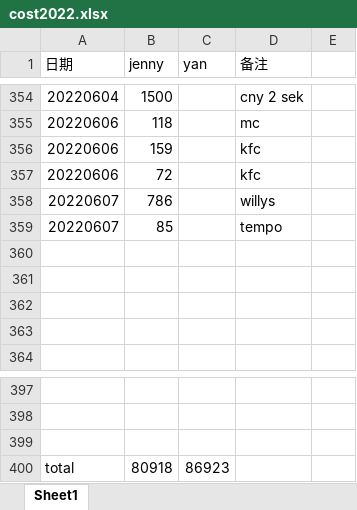
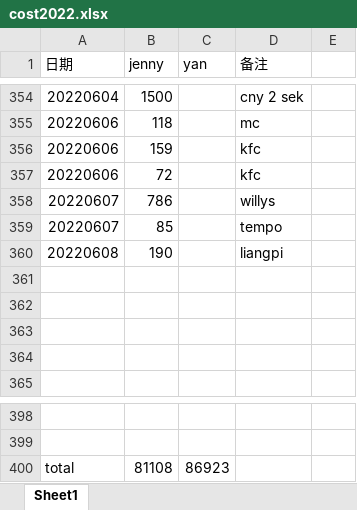
Before and after one commit to yanhuanwang/cost2022, an Excel workbook: cost2022.xlsx, sheet Sheet1, drawn as a sheet; only a part is shown, gaps mark what is left out; values as stored, in another font and other column widths than the file's, no borders; removed rows and columns are numbered as before the commit, all else as after; the diff names each change by its address in the sheet, - before the commit and + after, or states it on an @@ line.

Commit message:
jenny06092022

```diff
--- a/cost2022.xlsx (sheet Sheet1)
+++ b/cost2022.xlsx (sheet Sheet1)
+row 360: 20220608 | 190 |  | liangpi
-row 399: (empty)
-B400 (jenny): 80918
+B400 (jenny): 81108
```
